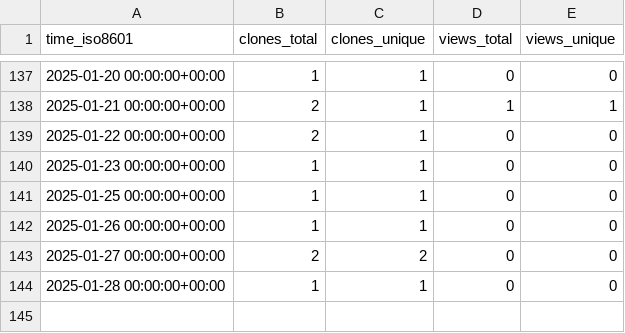
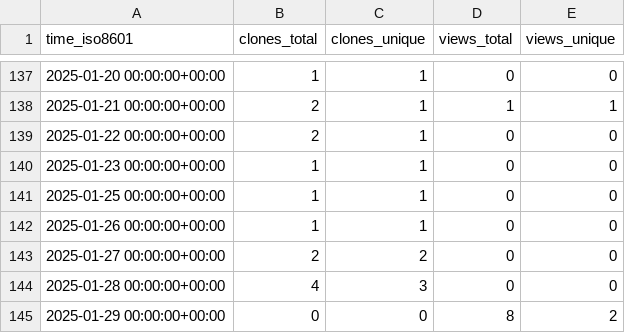
Before and after one commit to grp-bork/spire, a CSV file: grp-bork/spire/ghrs-data/views_clones_aggregate.csv, drawn as a sheet; only a part is shown, gaps mark what is left out.

```diff
--- a/grp-bork/spire/ghrs-data/views_clones_aggregate.csv
+++ b/grp-bork/spire/ghrs-data/views_clones_aggregate.csv
@@ -143,2 +143,3 @@ time_iso8601,clones_total,clones_unique,views_total,views_unique
 2025-01-27 00:00:00+00:00,2,2,0,0
-2025-01-28 00:00:00+00:00,1,1,0,0
+2025-01-28 00:00:00+00:00,4,3,0,0
+2025-01-29 00:00:00+00:00,0,0,8,2
```
Also changed, not shown: 1 other file.
